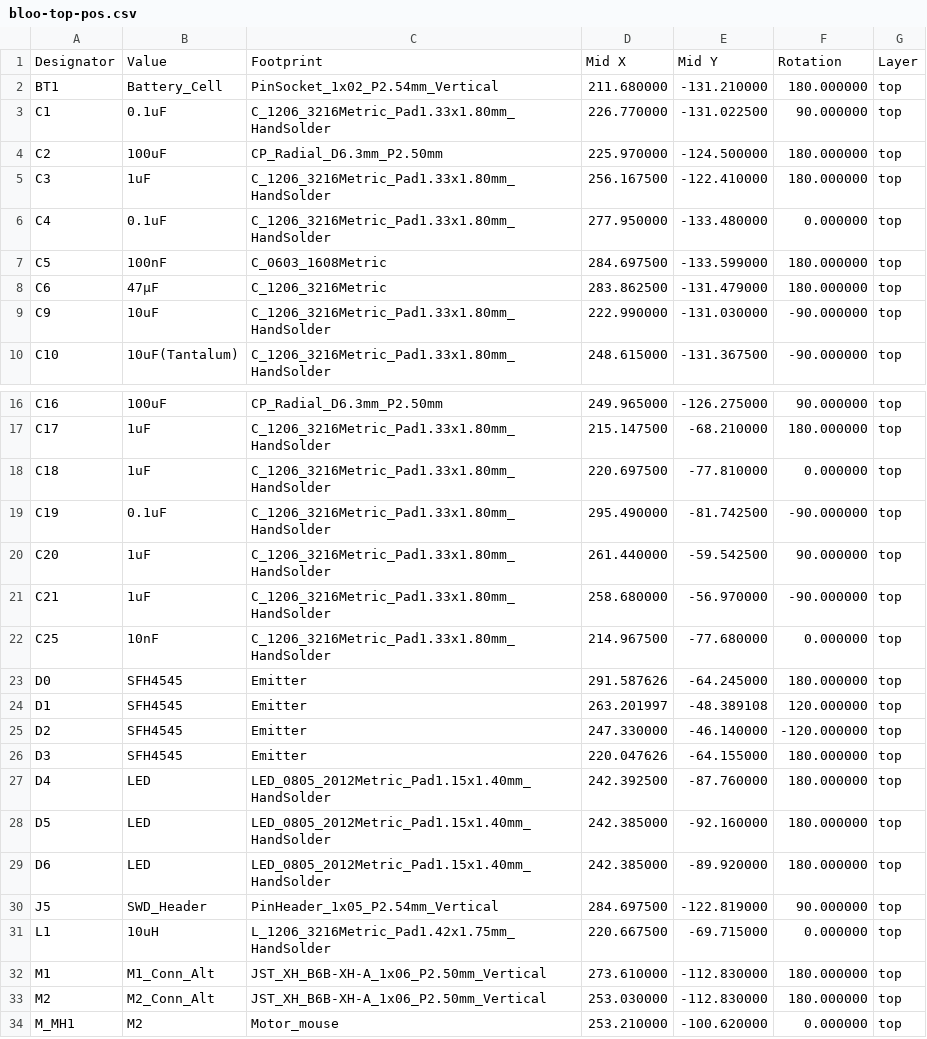
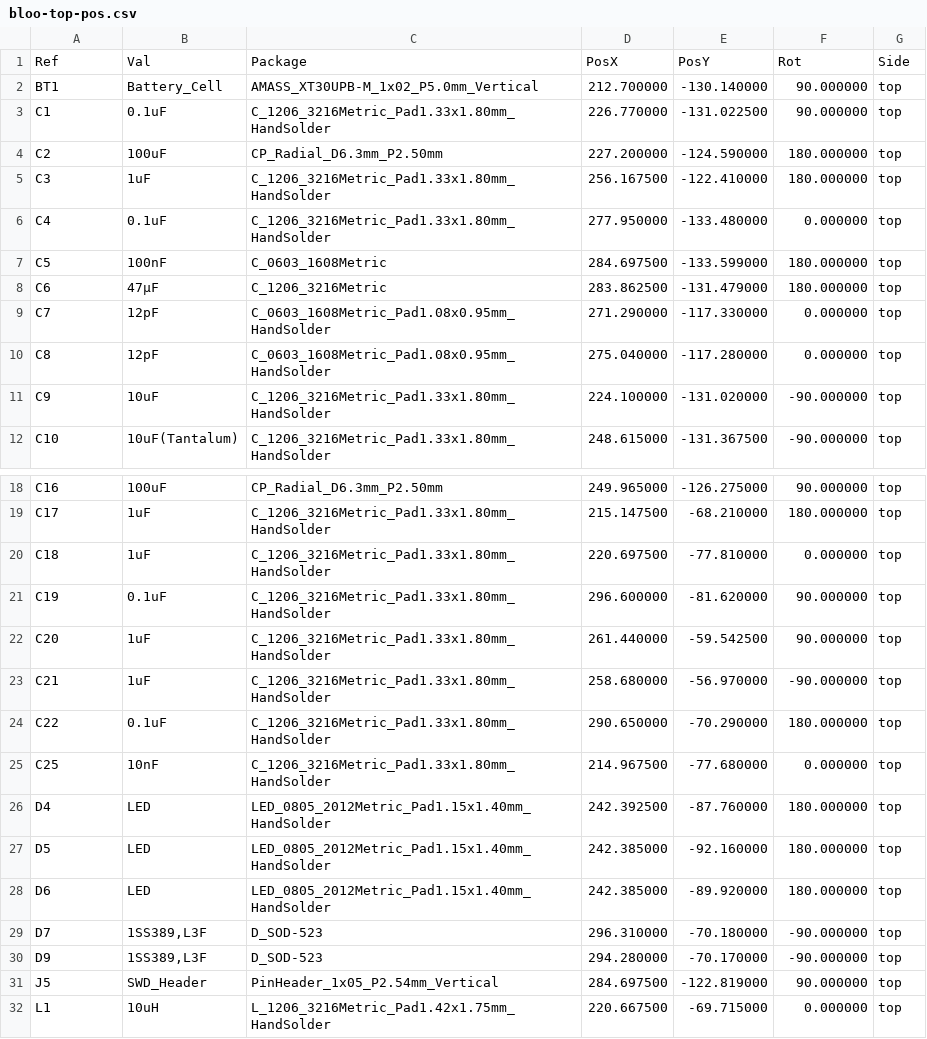
Before and after one commit to Maahi-V/26-27-UCI-Kit-Micromouse, a CSV file: production/assembly/Footprint Positions/bloo-top-pos.csv (was assembly/Footprint Positions/bloo-top-pos.csv), drawn as a sheet; only a part is shown, gaps mark what is left out; the shorter side is filled out with more unchanged rows; the diff covers the shown part only.

```diff
--- a/assembly/Footprint Positions/bloo-top-pos.csv
+++ b/production/assembly/Footprint Positions/bloo-top-pos.csv
@@ -1,5 +1,5 @@
-Designator,Value,Footprint,Mid X,Mid Y,Rotation,Layer
-"BT1","Battery_Cell","PinSocket_1x02_P2.54mm_Vertical",211.680000,-131.210000,180.000000,top
+Ref,Val,Package,PosX,PosY,Rot,Side
+"BT1","Battery_Cell","AMASS_XT30UPB-M_1x02_P5.0mm_Vertical",212.700000,-130.140000,90.000000,top
 "C1","0.1uF","C_1206_3216Metric_Pad1.33x1.80mm_HandSolder",226.770000,-131.022500,90.000000,top
-"C2","100uF","CP_Radial_D6.3mm_P2.50mm",225.970000,-124.500000,180.000000,top
+"C2","100uF","CP_Radial_D6.3mm_P2.50mm",227.200000,-124.590000,180.000000,top
 "C3","1uF","C_1206_3216Metric_Pad1.33x1.80mm_HandSolder",256.167500,-122.410000,180.000000,top
@@ -8,3 +8,5 @@ Designator,Value,Footprint,Mid X,Mid Y,Rotation,Layer
 "C6","47µF","C_1206_3216Metric",283.862500,-131.479000,180.000000,top
-"C9","10uF","C_1206_3216Metric_Pad1.33x1.80mm_HandSolder",222.990000,-131.030000,-90.000000,top
+"C7","12pF","C_0603_1608Metric_Pad1.08x0.95mm_HandSolder",271.290000,-117.330000,0.000000,top
+"C8","12pF","C_0603_1608Metric_Pad1.08x0.95mm_HandSolder",275.040000,-117.280000,0.000000,top
+"C9","10uF","C_1206_3216Metric_Pad1.33x1.80mm_HandSolder",224.100000,-131.020000,-90.000000,top
 "C10","10uF(Tantalum)","C_1206_3216Metric_Pad1.33x1.80mm_HandSolder",248.615000,-131.367500,-90.000000,top
@@ -18,10 +20,7 @@ Designator,Value,Footprint,Mid X,Mid Y,Rotation,Layer
 "C18","1uF","C_1206_3216Metric_Pad1.33x1.80mm_HandSolder",220.697500,-77.810000,0.000000,top
-"C19","0.1uF","C_1206_3216Metric_Pad1.33x1.80mm_HandSolder",295.490000,-81.742500,-90.000000,top
+"C19","0.1uF","C_1206_3216Metric_Pad1.33x1.80mm_HandSolder",296.600000,-81.620000,90.000000,top
 "C20","1uF","C_1206_3216Metric_Pad1.33x1.80mm_HandSolder",261.440000,-59.542500,90.000000,top
 "C21","1uF","C_1206_3216Metric_Pad1.33x1.80mm_HandSolder",258.680000,-56.970000,-90.000000,top
+"C22","0.1uF","C_1206_3216Metric_Pad1.33x1.80mm_HandSolder",290.650000,-70.290000,180.000000,top
 "C25","10nF","C_1206_3216Metric_Pad1.33x1.80mm_HandSolder",214.967500,-77.680000,0.000000,top
-"D0","SFH4545","Emitter",291.587626,-64.245000,180.000000,top
-"D1","SFH4545","Emitter",263.201997,-48.389108,120.000000,top
-"D2","SFH4545","Emitter",247.330000,-46.140000,-120.000000,top
-"D3","SFH4545","Emitter",220.047626,-64.155000,180.000000,top
 "D4","LED","LED_0805_2012Metric_Pad1.15x1.40mm_HandSolder",242.392500,-87.760000,180.000000,top
@@ -29,2 +28,4 @@ Designator,Value,Footprint,Mid X,Mid Y,Rotation,Layer
 "D6","LED","LED_0805_2012Metric_Pad1.15x1.40mm_HandSolder",242.385000,-89.920000,180.000000,top
+"D7","1SS389,L3F","D_SOD-523",296.310000,-70.180000,-90.000000,top
+"D9","1SS389,L3F","D_SOD-523",294.280000,-70.170000,-90.000000,top
 "J5","SWD_Header","PinHeader_1x05_P2.54mm_Vertical",284.697500,-122.819000,90.000000,top
```
Also changed, not shown: 2 added rows, 6 removed rows and 26 edited cells elsewhere in this file, 24 other files.
